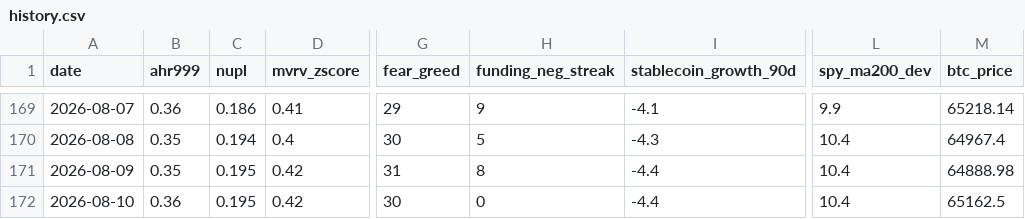
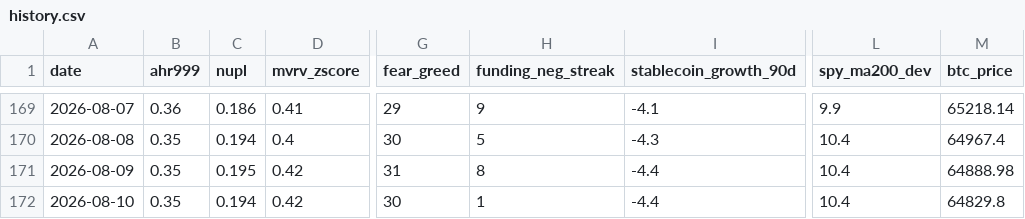
Before and after one commit to June911/personal-site, a CSV file: indicators/history.csv, drawn as a sheet; only a part is shown, gaps mark what is left out; the diff names each change by its address in the sheet, - before the commit and + after, or states it on an @@ line.

```diff
--- a/indicators/history.csv
+++ b/indicators/history.csv
-B172 (ahr999): 0.36
+B172 (ahr999): 0.35
-C172 (nupl): 0.195
+C172 (nupl): 0.194
-H172 (funding_neg_streak): 0
+H172 (funding_neg_streak): 1
-M172 (btc_price): 65162.5
+M172 (btc_price): 64829.8
```
Also changed, not shown: 1 other file.
